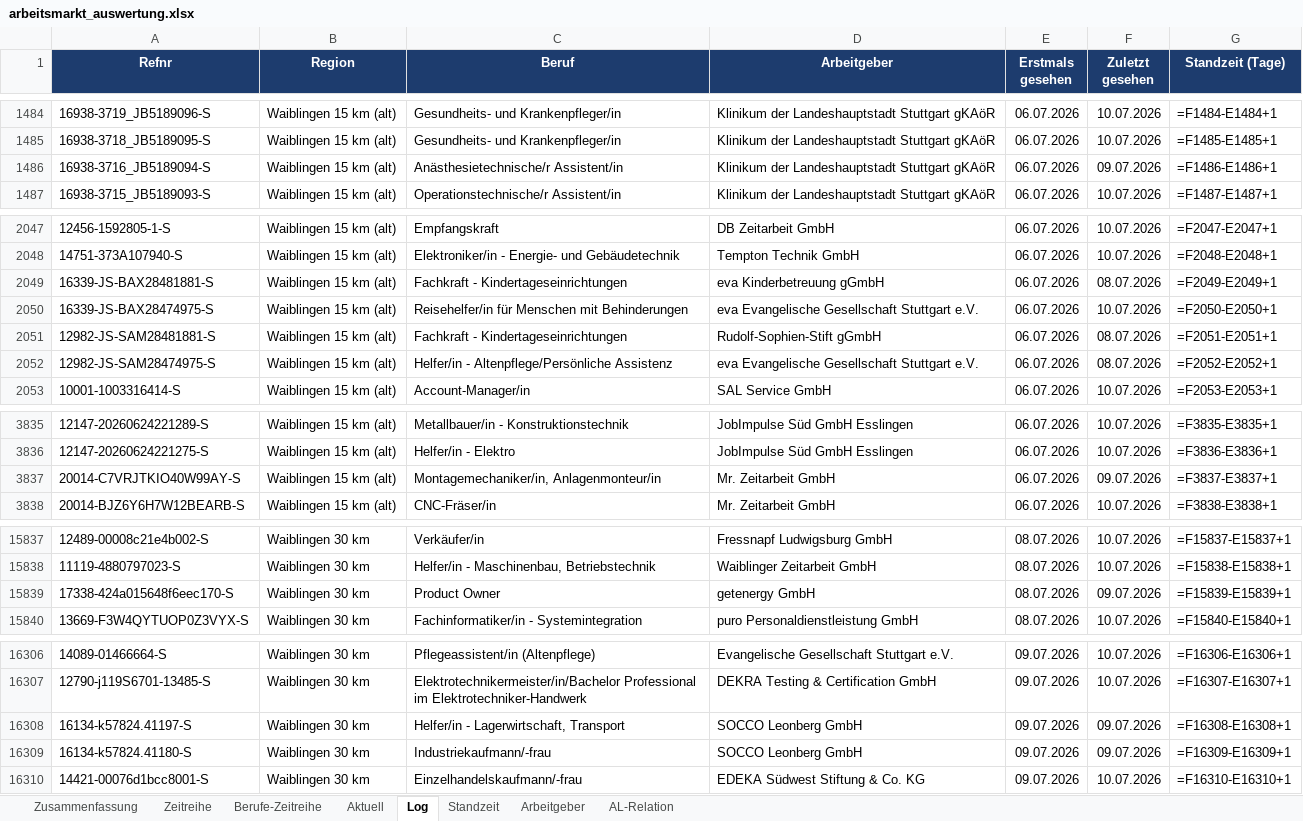
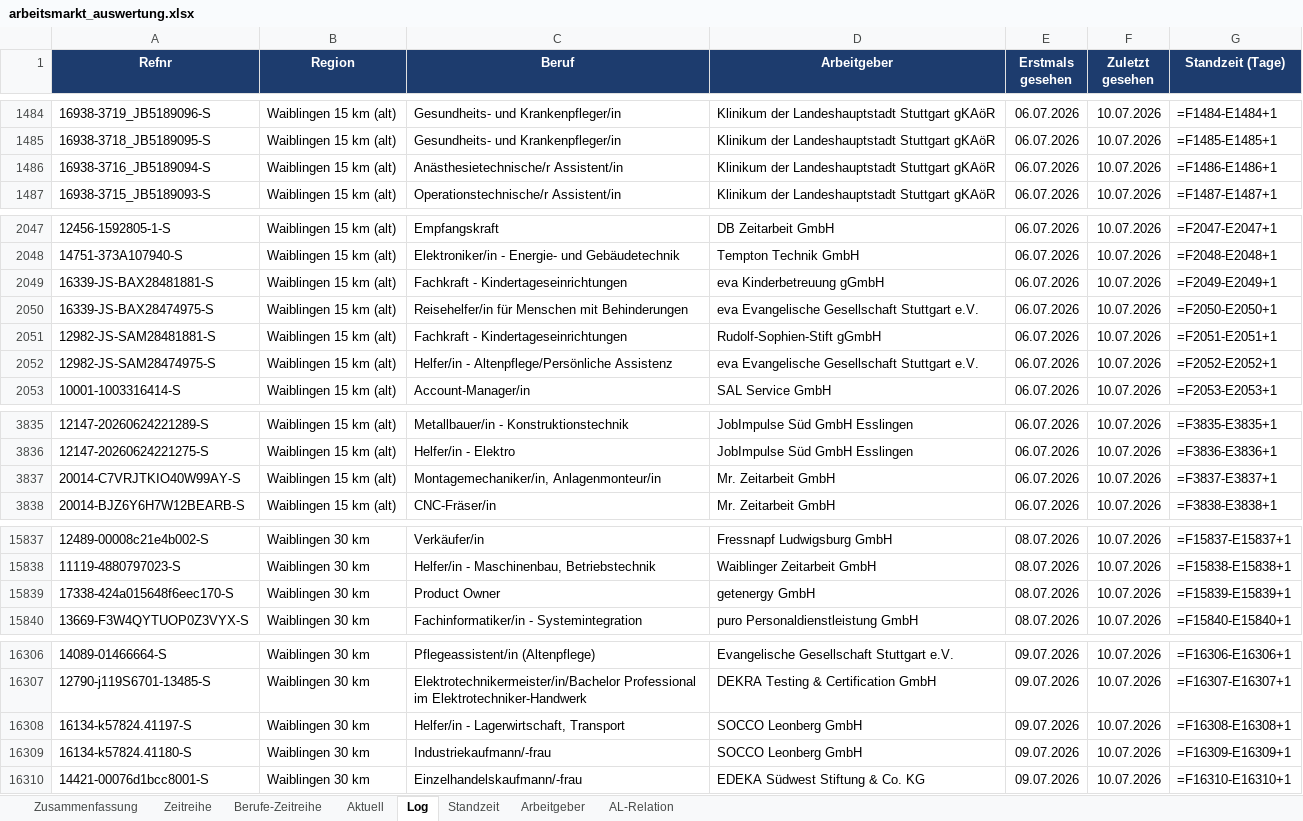
Before and after one commit to Penetrationpasi-hub/Jobs, an Excel workbook: arbeitsmarkt_auswertung.xlsx, sheet Log, drawn as a sheet; only a part is shown, gaps mark what is left out; values as stored, in another font and other column widths than the file's, no borders; formulas without a stored value are shown as written; the diff covers the shown part only; the diff names each change by its address in the sheet, - before the commit and + after, or states it on an @@ line.

```diff
--- a/arbeitsmarkt_auswertung.xlsx (sheet Log)
+++ b/arbeitsmarkt_auswertung.xlsx (sheet Log)
-F1486 (Zuletzt gesehen): 09.07.2026
+F1486 (Zuletzt gesehen): 10.07.2026
-F2049 (Zuletzt gesehen): 08.07.2026
+F2049 (Zuletzt gesehen): 10.07.2026
-F2051:F2052 (Zuletzt gesehen): 08.07.2026
+F2051:F2052 (Zuletzt gesehen): 10.07.2026
-F3837 (Zuletzt gesehen): 09.07.2026
+F3837 (Zuletzt gesehen): 10.07.2026
-F15839 (Zuletzt gesehen): 09.07.2026
+F15839 (Zuletzt gesehen): 10.07.2026
-F16308:F16309 (Zuletzt gesehen): 09.07.2026
+F16308:F16309 (Zuletzt gesehen): 10.07.2026
```
Also changed, not shown: 284 added rows elsewhere in this sheet, sheet Aktuell, sheet Standzeit, sheet Arbeitgeber, sheet AL-Relation, sheet Berufe-Zeitreihe, sheet Zusammenfassung, 1 more sheet, 3 other files.
